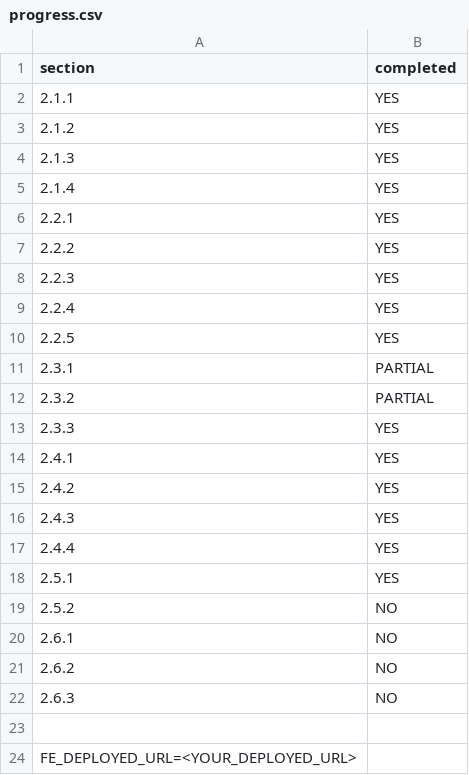
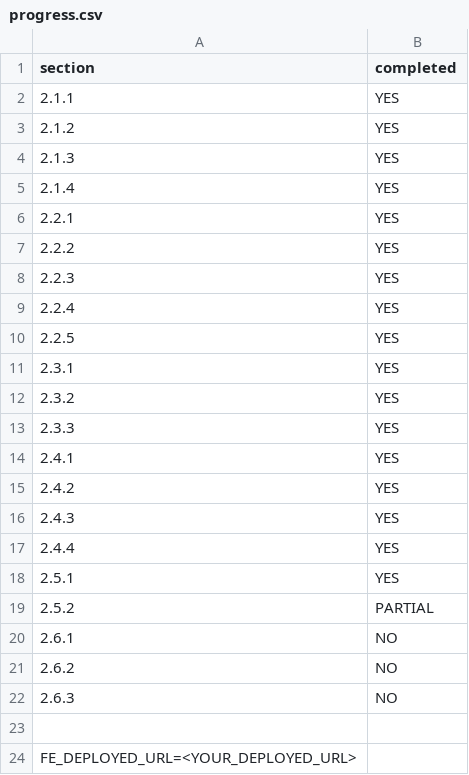
Before and after one commit to suhanikulkarni/AirBrb, a CSV file: progress.csv, drawn as a sheet.

Commit message:
update progress, UX/UI and A11Y files

```diff
--- a/progress.csv
+++ b/progress.csv
@@ -10,4 +10,4 @@ section,completed
 2.2.5,YES
-2.3.1,PARTIAL
-2.3.2,PARTIAL
+2.3.1,YES
+2.3.2,YES
 2.3.3,YES
@@ -18,3 +18,3 @@ section,completed
 2.5.1,YES
-2.5.2,NO
+2.5.2,PARTIAL
 2.6.1,NO
```
Also changed, not shown: 2 other files.
